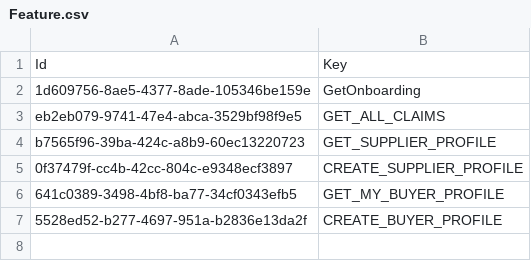
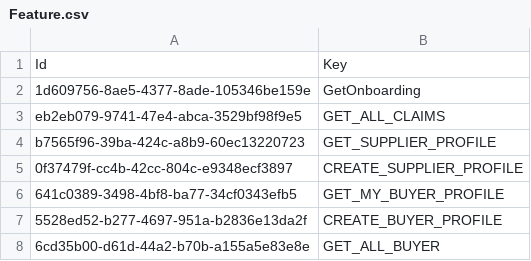
Before and after one commit to balachandhru-hub/main-backend-sila, a CSV file: src/Platform/Identity/Identity.Infrastructure/Migrations/Feature.csv, drawn as a sheet; the diff names each change by its address in the sheet, - before the commit and + after, or states it on an @@ line.

```diff
--- a/src/Platform/Identity/Identity.Infrastructure/Migrations/Feature.csv
+++ b/src/Platform/Identity/Identity.Infrastructure/Migrations/Feature.csv
+row 8: 6cd35b00-d61d-44a2-b70b-a155a5e83e8e | GET_ALL_BUYER
```
Also changed, not shown: src/Platform/Identity/Identity.Infrastructure/Migrations/RoleFeatureMapping.csv, 8 other files.
